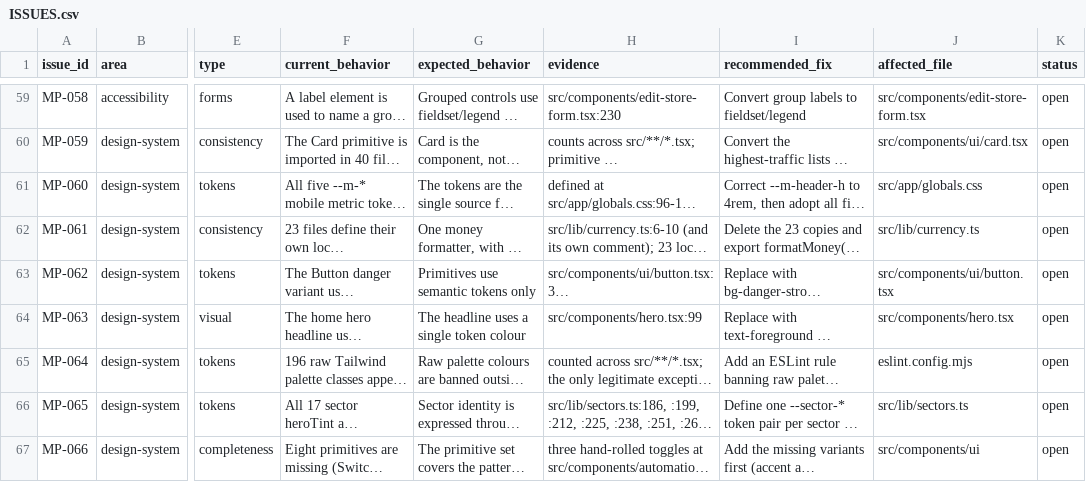
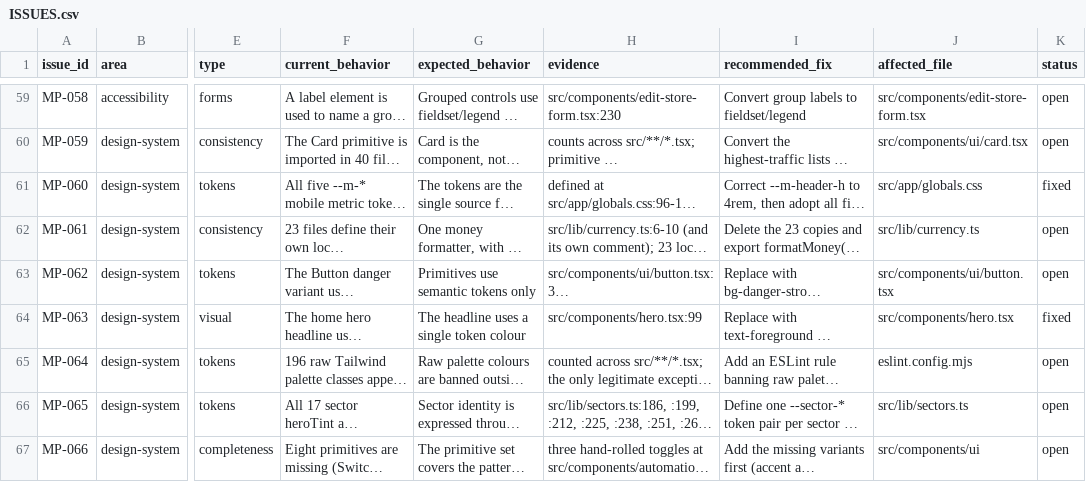
Before and after one commit to passionlb24-stack/matjar, a CSV file: audit/matjar-marketplace-2/ISSUES.csv, drawn as a sheet; only a part is shown, gaps mark what is left out; long unchanged cells end in …; the diff covers the shown part only; the diff names each change by its address in the sheet, - before the commit and + after, or states it on an @@ line.

```diff
--- a/audit/matjar-marketplace-2/ISSUES.csv
+++ b/audit/matjar-marketplace-2/ISSUES.csv
-K61 (status): open
+K61 (status): fixed
-K64 (status): open
+K64 (status): fixed
```
Also changed, not shown: 14 edited cells elsewhere in this file.
